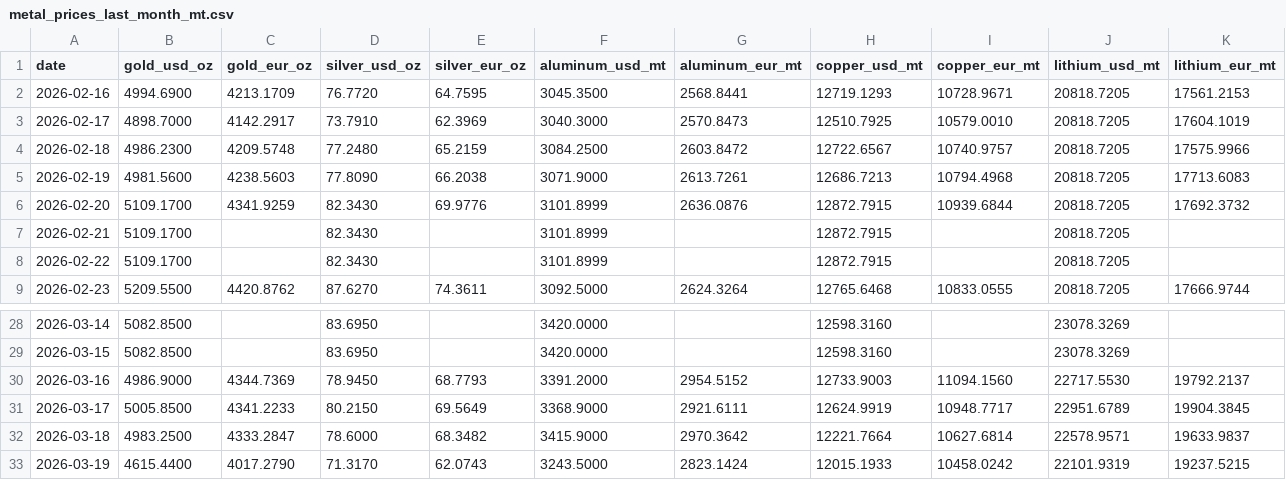
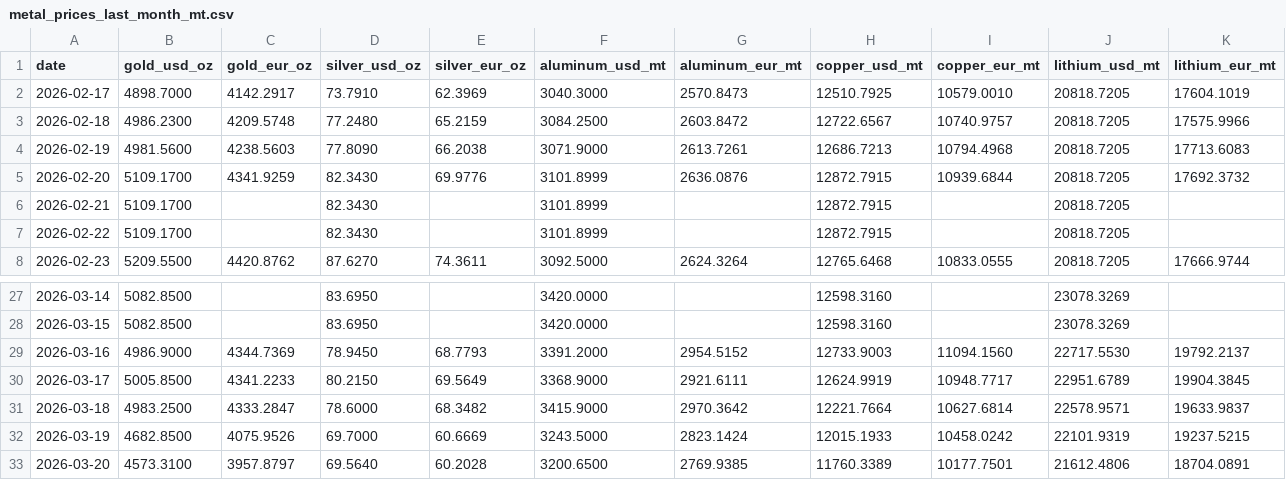
Before and after one commit to aojald/metalprice, a CSV file: metal_prices_last_month_mt.csv, drawn as a sheet; only a part is shown, gaps mark what is left out.

```diff
--- a/metal_prices_last_month_mt.csv
+++ b/metal_prices_last_month_mt.csv
@@ -1,3 +1,2 @@
 date,gold_usd_oz,gold_eur_oz,silver_usd_oz,silver_eur_oz,aluminum_usd_mt,aluminum_eur_mt,copper_usd_mt,copper_eur_mt,lithium_usd_mt,lithium_eur_mt
-2026-02-16,4994.6900,4213.1709,76.7720,64.7595,3045.3500,2568.8441,12719.1293,10728.9671,20818.7205,17561.2153
 2026-02-17,4898.7000,4142.2917,73.7910,62.3969,3040.3000,2570.8473,12510.7925,10579.0010,20818.7205,17604.1019
@@ -32,2 +31,3 @@ date,gold_usd_oz,gold_eur_oz,silver_usd_oz,silver_eur_oz,aluminum_usd_mt,aluminu
 2026-03-18,4983.2500,4333.2847,78.6000,68.3482,3415.9000,2970.3642,12221.7664,10627.6814,22578.9571,19633.9837
-2026-03-19,4615.4400,4017.2790,71.3170,62.0743,3243.5000,2823.1424,12015.1933,10458.0242,22101.9319,19237.5215
+2026-03-19,4682.8500,4075.9526,69.7000,60.6669,3243.5000,2823.1424,12015.1933,10458.0242,22101.9319,19237.5215
+2026-03-20,4573.3100,3957.8797,69.5640,60.2028,3200.6500,2769.9385,11760.3389,10177.7501,21612.4806,18704.0891
```
Also changed, not shown: metal_prices_source_mt.csv, 1 other file.
